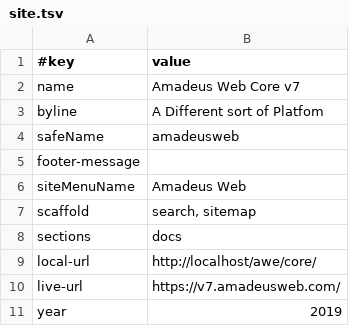
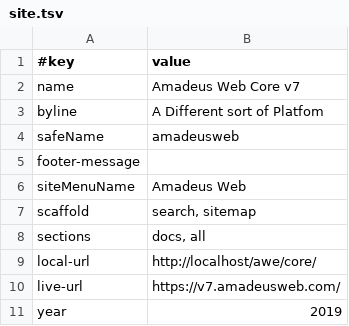
Before and after one commit to AmadeusWebInAction/core, a TSV file: data/site.tsv, drawn as a sheet.

```diff
--- a/data/site.tsv
+++ b/data/site.tsv
@@ -7,3 +7,3 @@ siteMenuName	Amadeus Web
 scaffold	search, sitemap
-sections	docs
+sections	docs, all
 local-url	http://localhost/awe/core/
```
Also changed, not shown: 7 other files.
